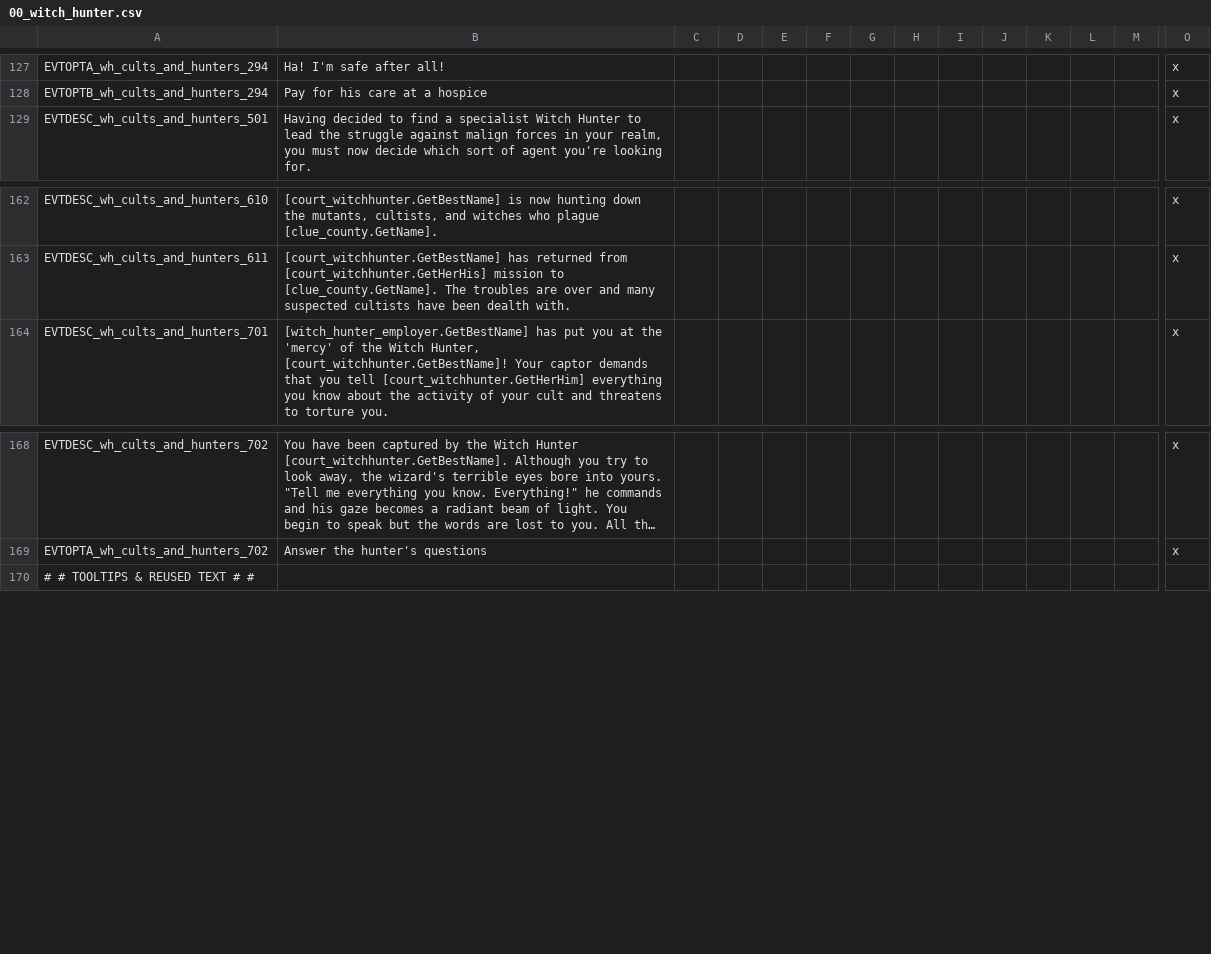
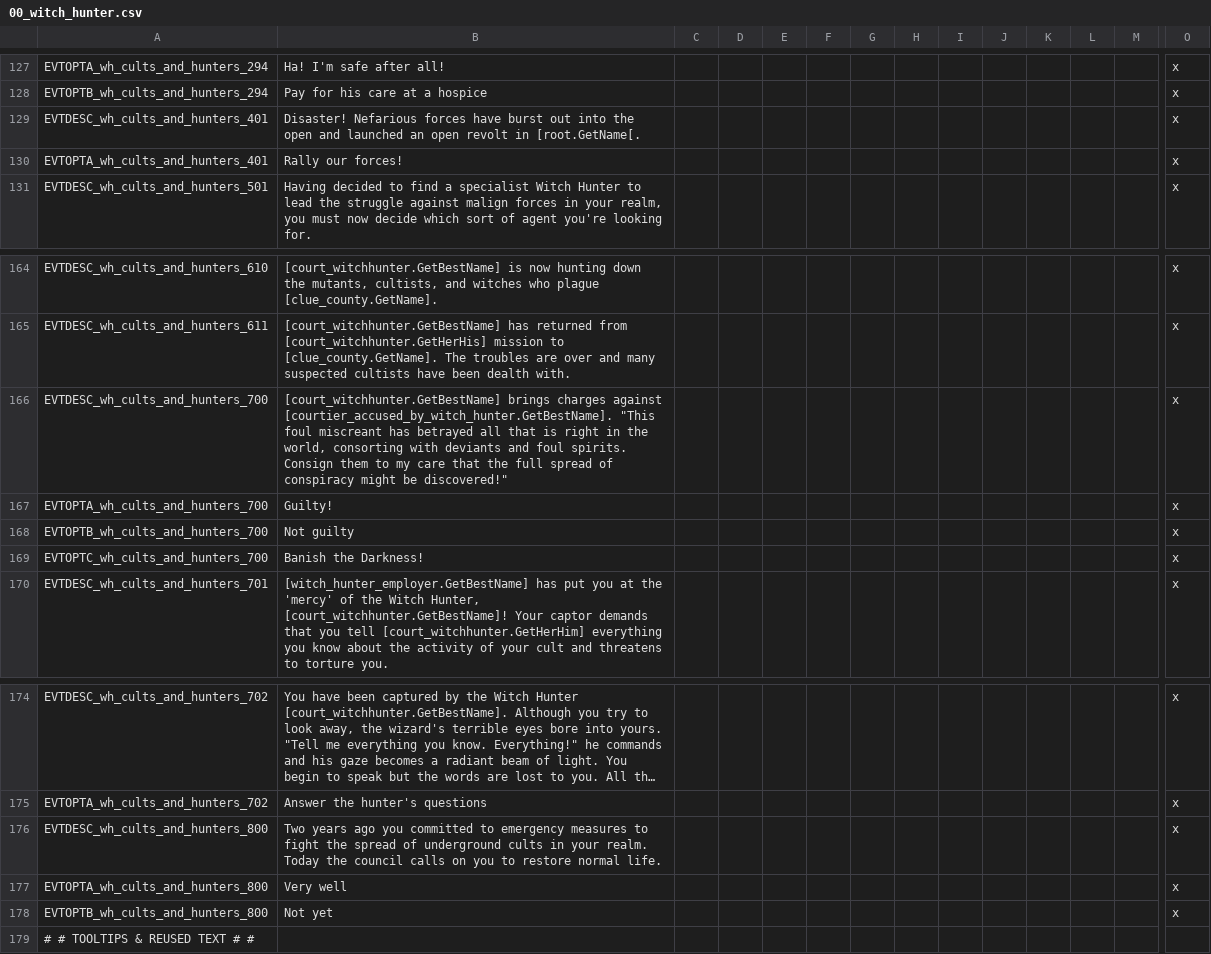
Before and after one commit to Hexenstag-Team/CK2-Hexenstag-Dev, a CSV file: localisation/00_witch_hunter.csv, drawn as a sheet; only a part is shown, gaps mark what is left out; long unchanged cells end in …; rows hold the shown columns only; the diff names each change by its address in the sheet, - before the commit and + after, or states it on an @@ line.

Commit message:
Cults and Hunters: Complete Draft
* Add event for judging accused courtiers
* Add event to possibly end Emergency Measures
* Wire up notification event for players using the rule to join Cults by decision
* Some minor fixes from the Validator

```diff
--- a/localisation/00_witch_hunter.csv
+++ b/localisation/00_witch_hunter.csv
+row 129: EVTDESC_wh_cults_and_hunters_401 | Disaster! Nefarious forces have burst out into the open and launched an open revolt in [root.GetName[. |  |  |  |  |  |  |  |  |  |  |  | x
+row 130: EVTOPTA_wh_cults_and_hunters_401 | Rally our forces! |  |  |  |  |  |  |  |  |  |  |  | x
+row 166: EVTDESC_wh_cults_and_hunters_700 | [court_witchhunter.GetBestName] brings charges against [courtier_accused_by_witch_hunter.GetBestName]. "This foul miscreant has betrayed all that is right in the world, consorting with deviants and foul spirits. Consign them to my care that the full spread of conspiracy might be discovered!" |  |  |  |  |  |  |  |  |  |  |  | x
+row 167: EVTOPTA_wh_cults_and_hunters_700 | Guilty! |  |  |  |  |  |  |  |  |  |  |  | x
+row 168: EVTOPTB_wh_cults_and_hunters_700 | Not guilty |  |  |  |  |  |  |  |  |  |  |  | x
+row 169: EVTOPTC_wh_cults_and_hunters_700 | Banish the Darkness! |  |  |  |  |  |  |  |  |  |  |  | x
+row 176: EVTDESC_wh_cults_and_hunters_800 | Two years ago you committed to emergency measures to fight the spread of underground cults in your realm. Today the council calls on you to restore normal life. |  |  |  |  |  |  |  |  |  |  |  | x
+row 177: EVTOPTA_wh_cults_and_hunters_800 | Very well |  |  |  |  |  |  |  |  |  |  |  | x
+row 178: EVTOPTB_wh_cults_and_hunters_800 | Not yet |  |  |  |  |  |  |  |  |  |  |  | x
```
Also changed, not shown: 6 other files.
